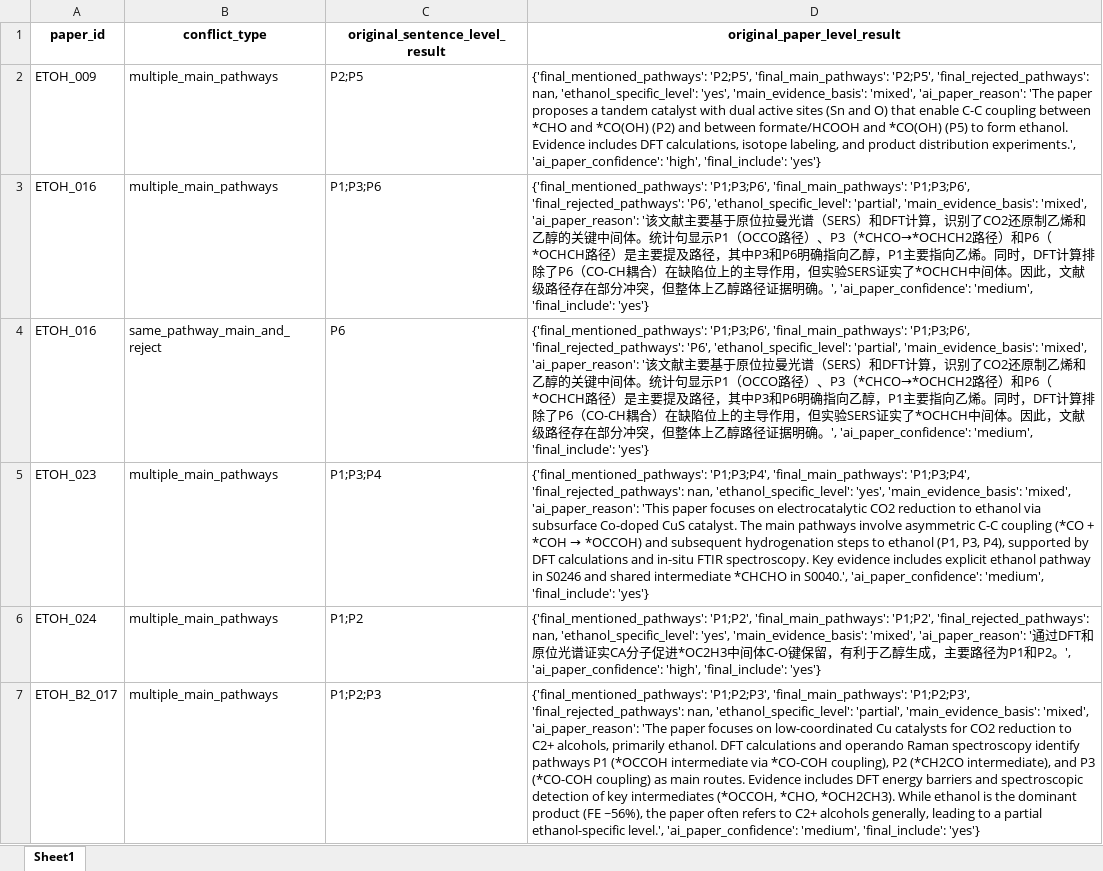
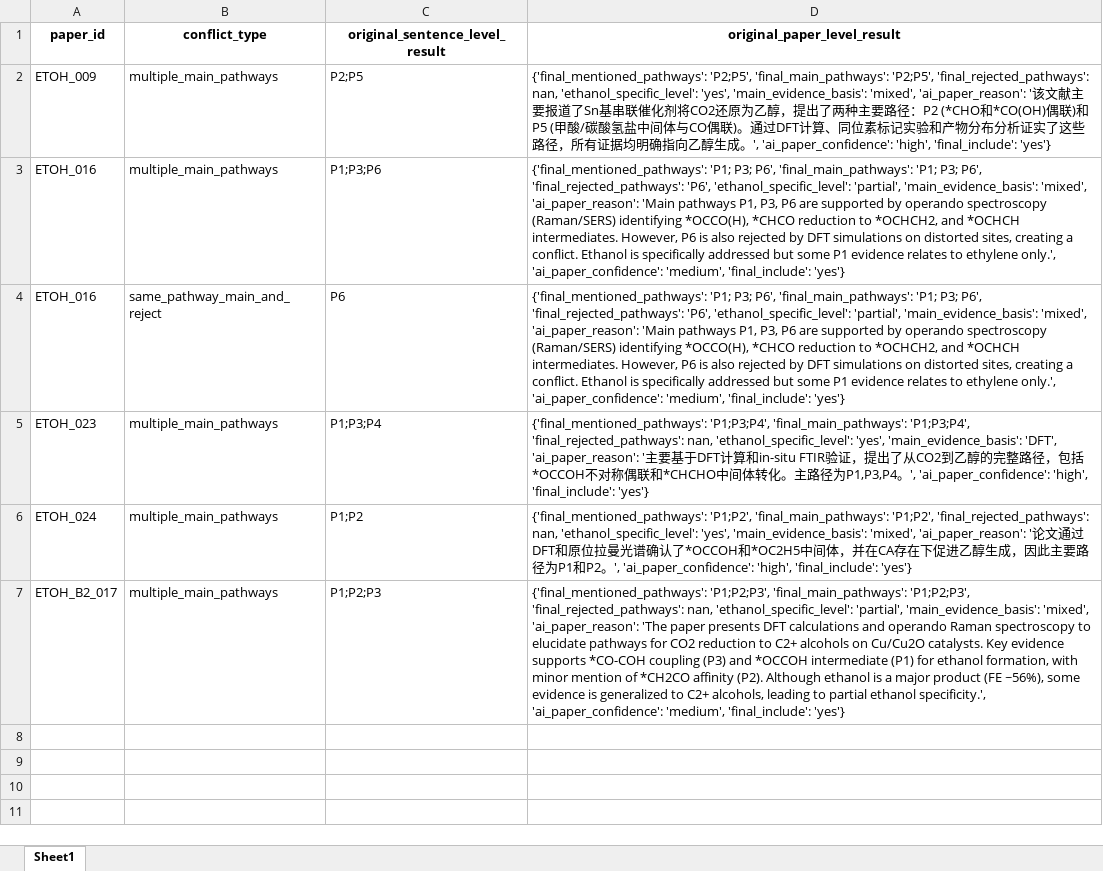
Before and after one commit to shizaishiwo323/ethanol_pathway_mining, an Excel workbook: 05_statistics/pathway_conflict_report.xlsx, sheet Sheet1, drawn as a sheet; values as stored, in another font and other column widths than the file's, no borders; the diff names each change by its address in the sheet, - before the commit and + after, or states it on an @@ line.

```diff
--- a/05_statistics/pathway_conflict_report.xlsx (sheet Sheet1)
+++ b/05_statistics/pathway_conflict_report.xlsx (sheet Sheet1)
-D2 (original_paper_level_result): …'mixed', 'ai_paper_reason': 'The paper proposes a tandem catalyst with dual active sites (Sn and O) that enable C-C coupling between *CHO and *CO(OH) (P2) and between formate/HCOOH and *CO(OH) (P5) to form ethanol. Evidence includes DFT calculations, isotope labeling, and product distribution experiments.', 'ai_paper_confidence': 'high',…
+D2 (original_paper_level_result): …'mixed', 'ai_paper_reason': '该文献主要报道了Sn基串联催化剂将CO2还原为乙醇，提出了两种主要路径：P2 (*CHO和*CO(OH)偶联)和P5 (甲酸/碳酸氢盐中间体与CO偶联)。通过DFT计算、同位素标记实验和产物分布分析证实了这些路径，所有证据均明确指向乙醇生成。', 'ai_paper_confidence': 'high',…
-D3:D4 (original_paper_level_result): {'final_mentioned_pathways': 'P1;P3;P6', 'final_main_pathways': 'P1;P3;P6', 'final_rejected_pathways': 'P6', 'ethanol_specific_level': 'partial', 'main_evidence_basis': 'mixed', 'ai_paper_reason': '该文献主要基于原位拉曼光谱（SERS）和DFT计算，识别了CO2还原制乙烯和乙醇的关键中间体。统计句显示P1（OCCO路径）、P3（*CHCO→*OCHCH2路径）和P6（*OCHCH路径）是主要提及路径，其中P3和P6明确指向乙醇，P1主要指向乙烯。同时，DFT计算排除了P6（CO-CH耦合）在缺陷位上的主导作用，但实验SERS证实了*OCHCH中间体。因此，文献级路径存在部分冲突，但整体上乙醇路径证据明确。', 'ai_paper_confidence': 'medium',…
+D3:D4 (original_paper_level_result): {'final_mentioned_pathways': 'P1; P3; P6', 'final_main_pathways': 'P1; P3; P6', 'final_rejected_pathways': 'P6', 'ethanol_specific_level': 'partial', 'main_evidence_basis': 'mixed', 'ai_paper_reason': 'Main pathways P1, P3, P6 are supported by operando spectroscopy (Raman/SERS) identifying *OCCO(H), *CHCO reduction to *OCHCH2, and *OCHCH intermediates. However, P6 is also rejected by DFT simulations on distorted sites, creating a conflict. Ethanol is specifically addressed but some P1 evidence relates to ethylene only.', 'ai_paper_confidence': 'medium',…
@@ D5 (original_paper_level_result): …'yes', 'main_evidence_basis': 'mixed', 'ai_paper_reason': 'This paper focuses on electrocatalytic CO2 reduction to ethanol via subsurface Co-doped CuS catalyst. The main pathways involve asymmetric C-C coupling (*CO + *COH → *OCCOH) and subsequent hydrogenation steps to ethanol (P1, P3, P4), supported by DFT calculations and in-situ FTIR spectroscopy. Key evidence includes explicit ethanol pathway in S0246 and shared intermediate *CHCHO in S0040.', 'ai_paper_confidence': 'medium', 'final_include': 'yes'} → …'yes', 'main_evidence_basis': 'DFT', 'ai_paper_reason': '主要基于DFT计算和in-situ FTIR验证，提出了从CO2到乙醇的完整路径，包括*OCCOH不对称偶联和*CHCHO中间体转化。主路径为P1,P3,P4。', 'ai_paper_confidence': 'high', 'final_include': 'yes'} @@
-D6 (original_paper_level_result): …'ai_paper_reason': '通过DFT和原位光谱证实CA分子促进*OC2H3中间体C-O键保留，有利于乙醇生成，主要…
+D6 (original_paper_level_result): …'ai_paper_reason': '论文通过DFT和原位拉曼光谱确认了*OCCOH和*OC2H5中间体，并在CA存在下促进乙醇生成，因此主要…
-D7 (original_paper_level_result): …'The paper focuses on low-coordinated Cu catalysts for CO2 reduction to C2+ alcohols, primarily ethanol. DFT calculations and operando Raman spectroscopy identify pathways P1 (*OCCOH intermediate via *CO-COH coupling), P2 (*CH2CO intermediate), and P3 (*CO-COH coupling) as main routes. Evidence includes DFT energy barriers and spectroscopic detection of key intermediates (*OCCOH, *CHO, *OCH2CH3). While ethanol is the dominant product (FE ~56%), the paper often refers to C2+ alcohols generally, leading to a partial ethanol-specific level.', 'ai_paper_confidence': 'medium',…
+D7 (original_paper_level_result): …'The paper presents DFT calculations and operando Raman spectroscopy to elucidate pathways for CO2 reduction to C2+ alcohols on Cu/Cu2O catalysts. Key evidence supports *CO-COH coupling (P3) and *OCCOH intermediate (P1) for ethanol formation, with minor mention of *CH2CO affinity (P2). Although ethanol is a major product (FE ~56%), some evidence is generalized to C2+ alcohols, leading to partial ethanol specificity.', 'ai_paper_confidence': 'medium',…
```
Also changed, not shown: 04_extract_results/04_ai_pathway_review_results.xlsx, 04_extract_results/deepseek_review_failed_rows.xlsx, 17 other files.
